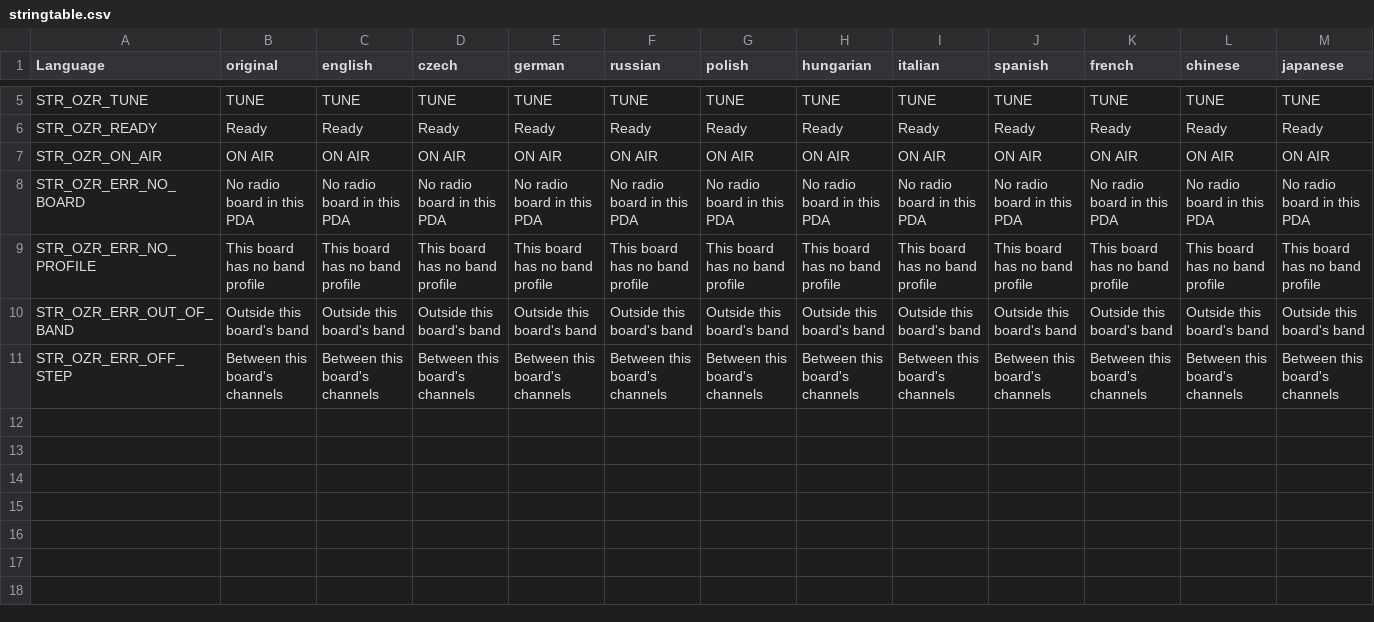
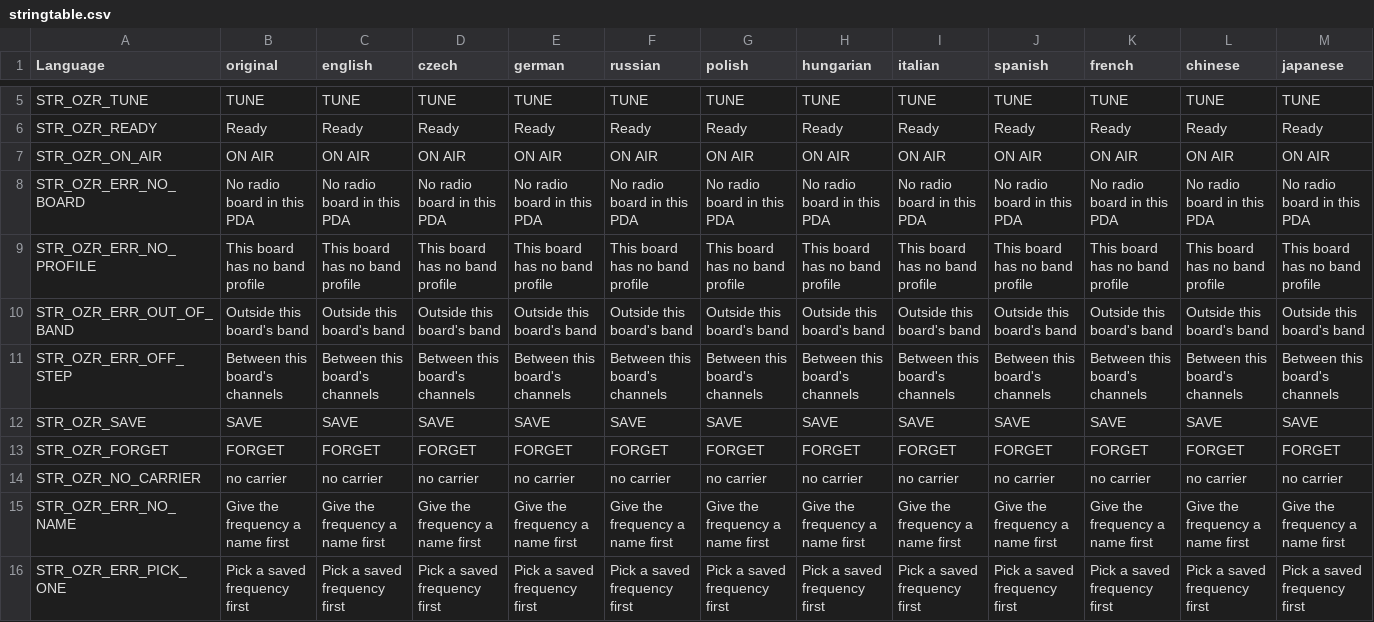
Before and after one commit to covalschi/openzone-radio, a CSV file: OpenZone_Radio_PDA/stringtable.csv, drawn as a sheet; only a part is shown, gaps mark what is left out; rows hold the shown columns only; the diff names each change by its address in the sheet, - before the commit and + after, or states it on an @@ line.

```diff
--- a/OpenZone_Radio_PDA/stringtable.csv
+++ b/OpenZone_Radio_PDA/stringtable.csv
+row 12: STR_OZR_SAVE | SAVE | SAVE | SAVE | SAVE | SAVE | SAVE | SAVE | SAVE | SAVE | SAVE | SAVE | SAVE
+row 13: STR_OZR_FORGET | FORGET | FORGET | FORGET | FORGET | FORGET | FORGET | FORGET | FORGET | FORGET | FORGET | FORGET | FORGET
+row 14: STR_OZR_NO_CARRIER | no carrier | no carrier | no carrier | no carrier | no carrier | no carrier | no carrier | no carrier | no carrier | no carrier | no carrier | no carrier
+row 15: STR_OZR_ERR_NO_NAME | Give the frequency a name first | Give the frequency a name first | Give the frequency a name first | Give the frequency a name first | Give the frequency a name first | Give the frequency a name first | Give the frequency a name first | Give the frequency a name first | Give the frequency a name first | Give the frequency a name first | Give the frequency a name first | Give the frequency a name first
+row 16: STR_OZR_ERR_PICK_ONE | Pick a saved frequency first | Pick a saved frequency first | Pick a saved frequency first | Pick a saved frequency first | Pick a saved frequency first | Pick a saved frequency first | Pick a saved frequency first | Pick a saved frequency first | Pick a saved frequency first | Pick a saved frequency first | Pick a saved frequency first | Pick a saved frequency first
```
Also changed, not shown: 6 other files.
